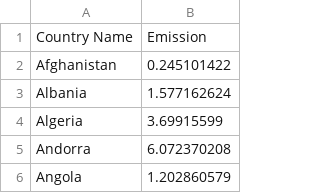
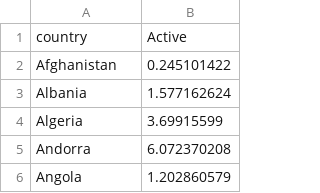
Before and after one commit to Heshanhaputanthri/assignment-heshan, a CSV file: data/covid_10_10_2020.csv, drawn as a sheet; only a part is shown; removed rows and columns are numbered as before the commit, all else as after; the diff names each change by its address in the sheet, - before the commit and + after, or states it on an @@ line.

Commit message:
Update covid_10_10_2020.csv

```diff
--- a/data/covid_10_10_2020.csv
+++ b/data/covid_10_10_2020.csv
-row 1: Country Name | Emission
+row 1: country | Active
```
